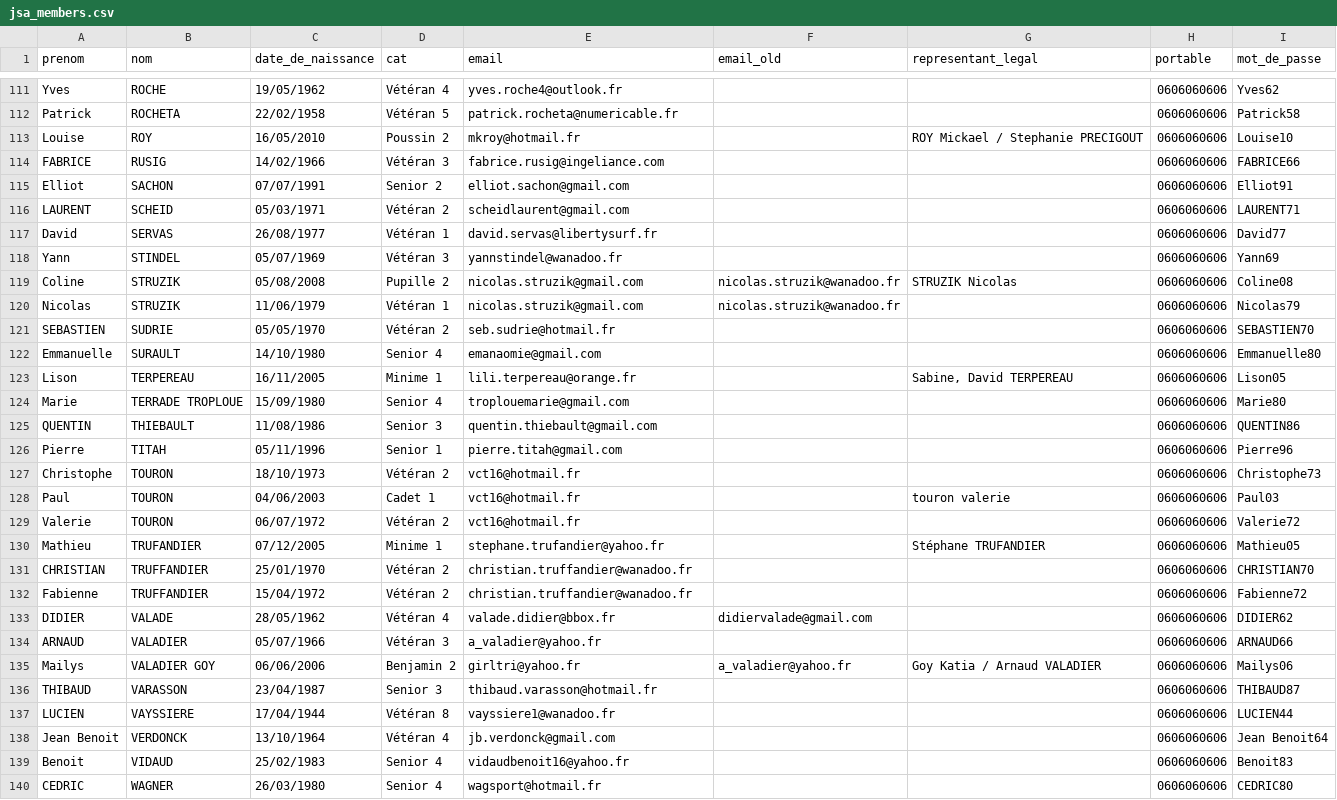
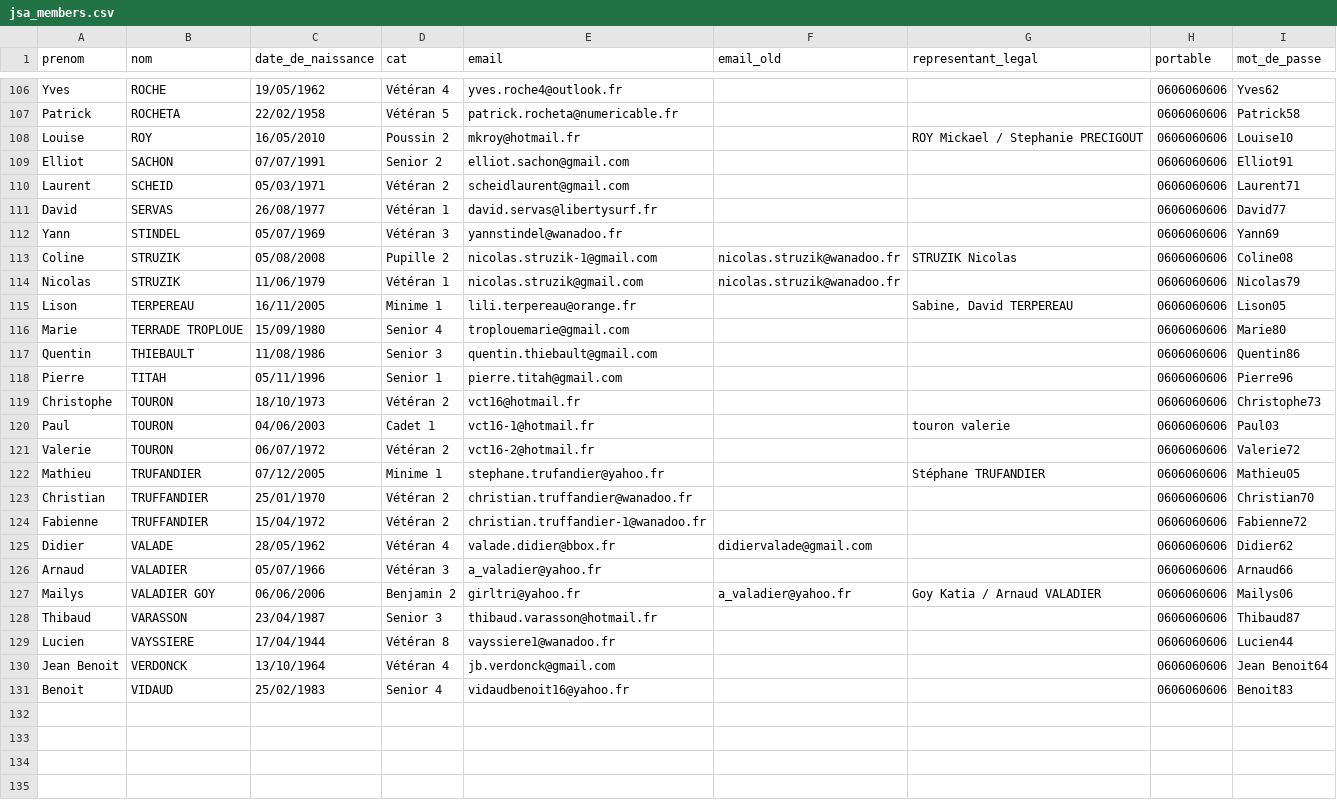
Before and after one commit to desrosiersmarc/jsa_triathlon, a CSV file: db/jsa_members.csv, drawn as a sheet; only a part is shown, gaps mark what is left out; the diff covers the shown part only.

```diff
--- a/db/jsa_members.csv
+++ b/db/jsa_members.csv
@@ -113,28 +108,24 @@ Patrick,ROCHETA,22/02/1958,Vétéran 5,patrick.rocheta@numericable.fr,,,06060606
 Louise,ROY,16/05/2010,Poussin 2,mkroy@hotmail.fr,,ROY Mickael / Stephanie PRECIGOUT,0606060606,Louise10
-FABRICE,RUSIG,14/02/1966,Vétéran 3,fabrice.rusig@ingeliance.com,,,0606060606,FABRICE66
 Elliot,SACHON ,07/07/1991,Senior 2,elliot.sachon@gmail.com,,,0606060606,Elliot91
-LAURENT,SCHEID,05/03/1971,Vétéran 2,scheidlaurent@gmail.com,,,0606060606,LAURENT71
+Laurent,SCHEID,05/03/1971,Vétéran 2,scheidlaurent@gmail.com,,,0606060606,Laurent71
 David,SERVAS,26/08/1977,Vétéran 1,david.servas@libertysurf.fr,,,0606060606,David77
 Yann,STINDEL,05/07/1969,Vétéran 3,yannstindel@wanadoo.fr,,,0606060606,Yann69
-Coline,STRUZIK,05/08/2008,Pupille 2,nicolas.struzik@gmail.com,nicolas.struzik@wanadoo.fr,STRUZIK Nicolas,0606060606,Coline08
+Coline,STRUZIK,05/08/2008,Pupille 2,nicolas.struzik-1@gmail.com,nicolas.struzik@wanadoo.fr,STRUZIK Nicolas,0606060606,Coline08
 Nicolas,STRUZIK,11/06/1979,Vétéran 1,nicolas.struzik@gmail.com,nicolas.struzik@wanadoo.fr,,0606060606,Nicolas79
-SEBASTIEN,SUDRIE,05/05/1970,Vétéran 2,seb.sudrie@hotmail.fr,,,0606060606,SEBASTIEN70
-Emmanuelle,SURAULT,14/10/1980,Senior 4,emanaomie@gmail.com,,,0606060606,Emmanuelle80
 Lison,TERPEREAU,16/11/2005,Minime 1,lili.terpereau@orange.fr,,"Sabine, David TERPEREAU",0606060606,Lison05
 Marie,TERRADE TROPLOUE,15/09/1980,Senior 4,troplouemarie@gmail.com,,,0606060606,Marie80
-QUENTIN,THIEBAULT,11/08/1986,Senior 3,quentin.thiebault@gmail.com,,,0606060606,QUENTIN86
+Quentin,THIEBAULT,11/08/1986,Senior 3,quentin.thiebault@gmail.com,,,0606060606,Quentin86
 Pierre,TITAH,05/11/1996,Senior 1,pierre.titah@gmail.com,,,0606060606,Pierre96
 Christophe,TOURON,18/10/1973,Vétéran 2,vct16@hotmail.fr,,,0606060606,Christophe73
-Paul,TOURON,04/06/2003,Cadet 1,vct16@hotmail.fr,,touron valerie,0606060606,Paul03
-Valerie,TOURON,06/07/1972,Vétéran 2,vct16@hotmail.fr,,,0606060606,Valerie72
+Paul,TOURON,04/06/2003,Cadet 1,vct16-1@hotmail.fr,,touron valerie,0606060606,Paul03
+Valerie,TOURON,06/07/1972,Vétéran 2,vct16-2@hotmail.fr,,,0606060606,Valerie72
 Mathieu,TRUFANDIER,07/12/2005,Minime 1,stephane.trufandier@yahoo.fr,,Stéphane TRUFANDIER,0606060606,Mathieu05
-CHRISTIAN,TRUFFANDIER,25/01/1970,Vétéran 2,christian.truffandier@wanadoo.fr,,,0606060606,CHRISTIAN70
-Fabienne,TRUFFANDIER,15/04/1972,Vétéran 2,christian.truffandier@wanadoo.fr,,,0606060606,Fabienne72
-DIDIER,VALADE,28/05/1962,Vétéran 4,valade.didier@bbox.fr,didiervalade@gmail.com,,0606060606,DIDIER62
-ARNAUD,VALADIER,05/07/1966,Vétéran 3,a_valadier@yahoo.fr,,,0606060606,ARNAUD66
+Christian,TRUFFANDIER,25/01/1970,Vétéran 2,christian.truffandier@wanadoo.fr,,,0606060606,Christian70
+Fabienne,TRUFFANDIER,15/04/1972,Vétéran 2,christian.truffandier-1@wanadoo.fr,,,0606060606,Fabienne72
+Didier,VALADE,28/05/1962,Vétéran 4,valade.didier@bbox.fr,didiervalade@gmail.com,,0606060606,Didier62
+Arnaud,VALADIER,05/07/1966,Vétéran 3,a_valadier@yahoo.fr,,,0606060606,Arnaud66
 Mailys,VALADIER GOY,06/06/2006,Benjamin 2,girltri@yahoo.fr,a_valadier@yahoo.fr,Goy Katia / Arnaud VALADIER,0606060606,Mailys06
-THIBAUD,VARASSON,23/04/1987,Senior 3,thibaud.varasson@hotmail.fr,,,0606060606,THIBAUD87
-LUCIEN,VAYSSIERE,17/04/1944,Vétéran 8,vayssiere1@wanadoo.fr,,,0606060606,LUCIEN44
+Thibaud,VARASSON,23/04/1987,Senior 3,thibaud.varasson@hotmail.fr,,,0606060606,Thibaud87
+Lucien,VAYSSIERE,17/04/1944,Vétéran 8,vayssiere1@wanadoo.fr,,,0606060606,Lucien44
 Jean Benoit,VERDONCK,13/10/1964,Vétéran 4,jb.verdonck@gmail.com,,,0606060606,Jean Benoit64
 Benoit,VIDAUD,25/02/1983,Senior 4,vidaudbenoit16@yahoo.fr,,,0606060606,Benoit83
-CEDRIC,WAGNER,26/03/1980,Senior 4,wagsport@hotmail.fr,,,0606060606,CEDRIC80
```
Also changed, not shown: 5 removed rows and 101 edited cells elsewhere in this file.
